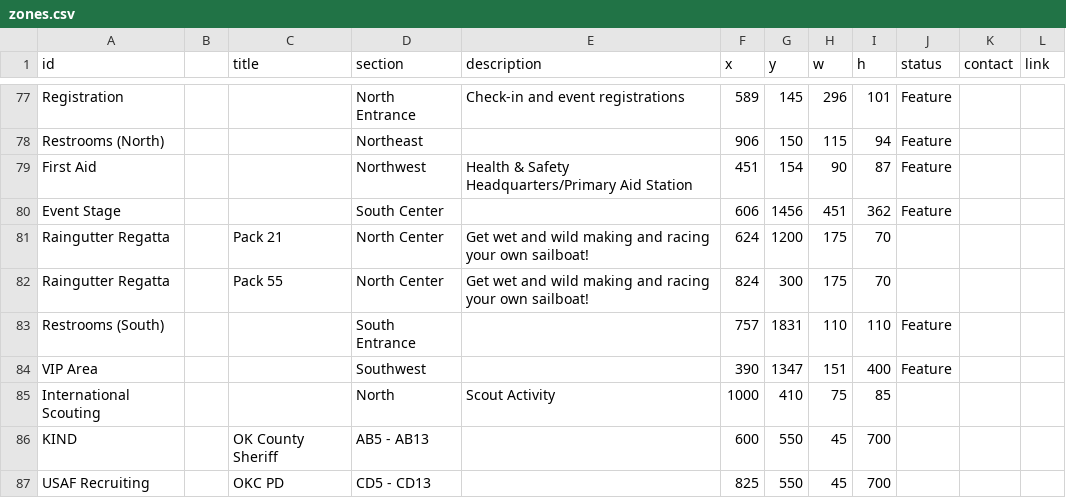
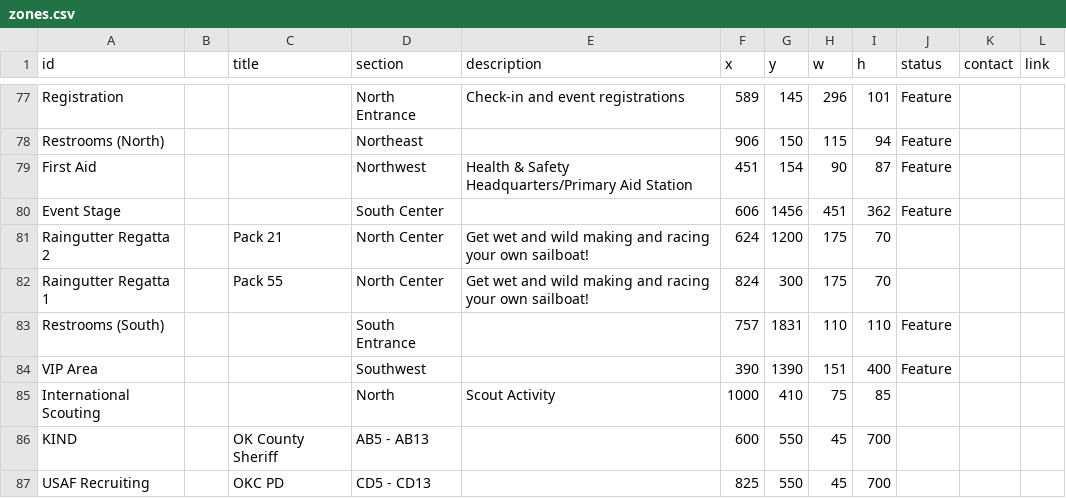
Before and after one commit to lkettren/america250, a CSV file: zones.csv, drawn as a sheet; only a part is shown, gaps mark what is left out.

Commit message:
Update zones.csv

```diff
--- a/zones.csv
+++ b/zones.csv
@@ -80,6 +80,6 @@ First Aid,,,Northwest,Health & Safety Headquarters/Primary Aid Station,451,154,9
 Event Stage,,,South Center,,606,1456,451,362,Feature,,
-Raingutter Regatta,,Pack 21,North Center,Get wet and wild making and racing your own sailboat!,624,1200,175,70,,,
-Raingutter Regatta,,Pack 55,North Center,Get wet and wild making and racing your own sailboat!,824,300,175,70,,,
+Raingutter Regatta 2,,Pack 21,North Center,Get wet and wild making and racing your own sailboat!,624,1200,175,70,,,
+Raingutter Regatta 1,,Pack 55,North Center,Get wet and wild making and racing your own sailboat!,824,300,175,70,,,
 Restrooms (South),,,South Entrance,,757,1831,110,110,Feature,,
-VIP Area,,,Southwest,,390,1347,151,400,Feature,,
+VIP Area,,,Southwest,,390,1390,151,400,Feature,,
 International Scouting,,,North,Scout Activity,1000,410,75,85,,,
```
